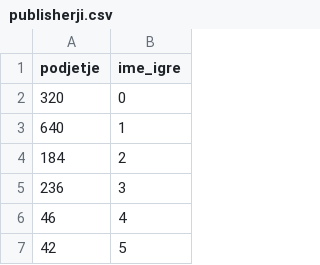
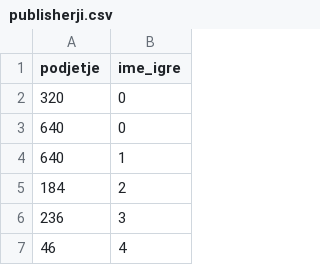
Before and after one commit to SmokeyAjax/Baza_Video_Iger, a CSV file: podatki/publisherji.csv, drawn as a sheet; only a part is shown; the shorter side is filled out with more unchanged rows; the diff names each change by its address in the sheet, - before the commit and + after, or states it on an @@ line.

```diff
--- a/podatki/publisherji.csv
+++ b/podatki/publisherji.csv
+row 3: 640 | 0
```
Also changed, not shown: podatki/podpira.csv, 11 other files.
